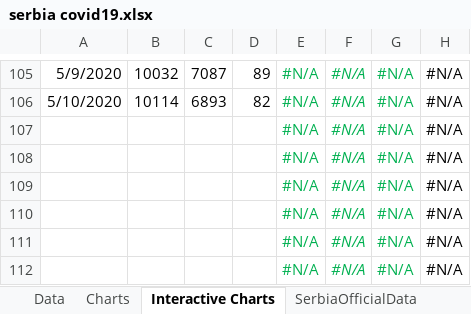
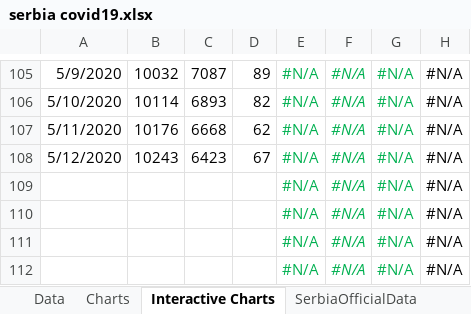
Before and after one commit to sasa-yovanovicc/covid-19, an Excel workbook: serbia covid19.xlsx, sheet Interactive Charts, drawn as a sheet; only a part is shown, gaps mark what is left out; values as stored, in another font and other column widths than the file's, no borders; charts and pictures not drawn; the diff names each change by its address in the sheet, - before the commit and + after, or states it on an @@ line.

```diff
--- a/serbia covid19.xlsx (sheet Interactive Charts)
+++ b/serbia covid19.xlsx (sheet Interactive Charts)
-A107: (empty)
+A107: 5/11/2020
-B107: (empty)
+B107: 10176
-C107: (empty)
+C107: 6668
-D107: (empty)
+D107: 62
-A108: (empty)
+A108: 5/12/2020
-B108: (empty)
+B108: 10243
-C108: (empty)
+C108: 6423
-D108: (empty)
+D108: 67
```
Also changed, not shown: sheet Data, sheet SerbiaCitiesData, sheet SerbiaOfficialData, other sheet tabs, charts or pictures.
